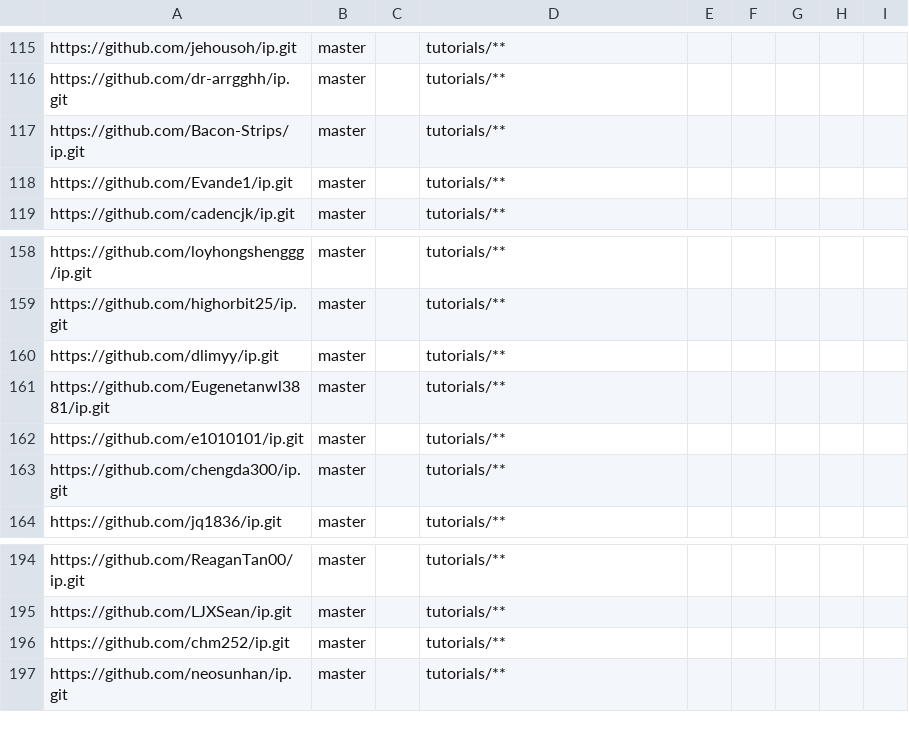
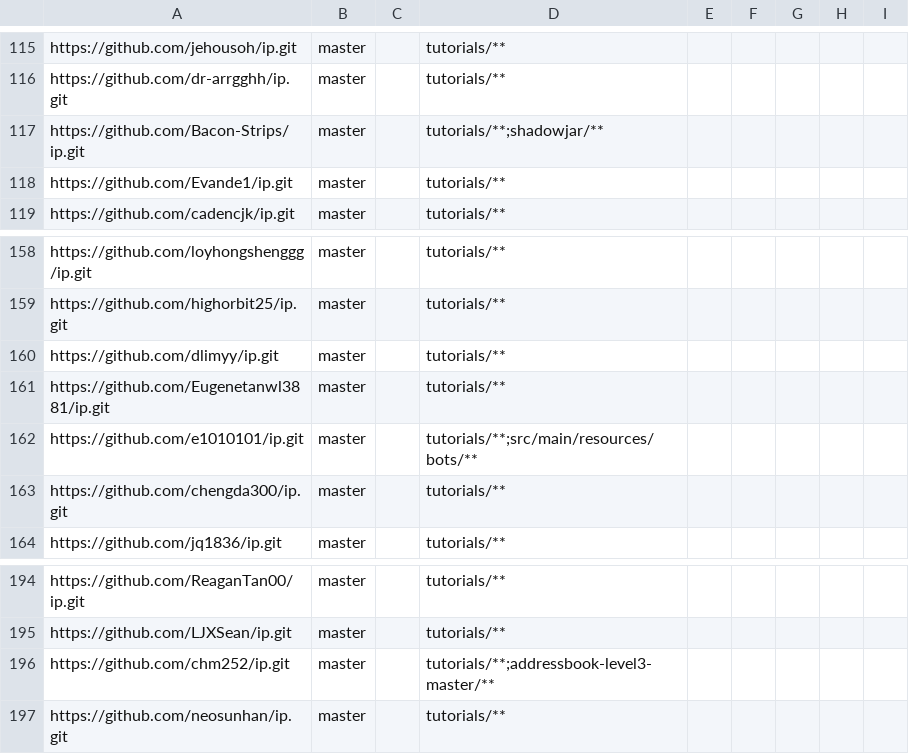
Before and after one commit to nus-cs2103-AY2223S1/ip-dashboard, a CSV file: configs/repo-config.csv, drawn as a sheet; only a part is shown, gaps mark what is left out.

Commit message:
Omit irrelevant code

```diff
--- a/configs/repo-config.csv
+++ b/configs/repo-config.csv
@@ -116,3 +116,3 @@ https://github.com/jehousoh/ip.git,master,,tutorials/**,,,,,
 https://github.com/dr-arrgghh/ip.git,master,,tutorials/**,,,,,
-https://github.com/Bacon-Strips/ip.git,master,,tutorials/**,,,,,
+https://github.com/Bacon-Strips/ip.git,master,,tutorials/**;shadowjar/**,,,,,
 https://github.com/Evande1/ip.git,master,,tutorials/**,,,,,
@@ -161,3 +161,3 @@ https://github.com/dlimyy/ip.git,master,,tutorials/**,,,,,
 https://github.com/Eugenetanwl3881/ip.git,master,,tutorials/**,,,,,
-https://github.com/e1010101/ip.git,master,,tutorials/**,,,,,
+https://github.com/e1010101/ip.git,master,,tutorials/**;src/main/resources/bots/**,,,,,
 https://github.com/chengda300/ip.git,master,,tutorials/**,,,,,
@@ -195,3 +195,3 @@ https://github.com/ReaganTan00/ip.git,master,,tutorials/**,,,,,
 https://github.com/LJXSean/ip.git,master,,tutorials/**,,,,,
-https://github.com/chm252/ip.git,master,,tutorials/**,,,,,
+https://github.com/chm252/ip.git,master,,tutorials/**;addressbook-level3-master/**,,,,,
 https://github.com/neosunhan/ip.git,master,,tutorials/**,,,,,
```
